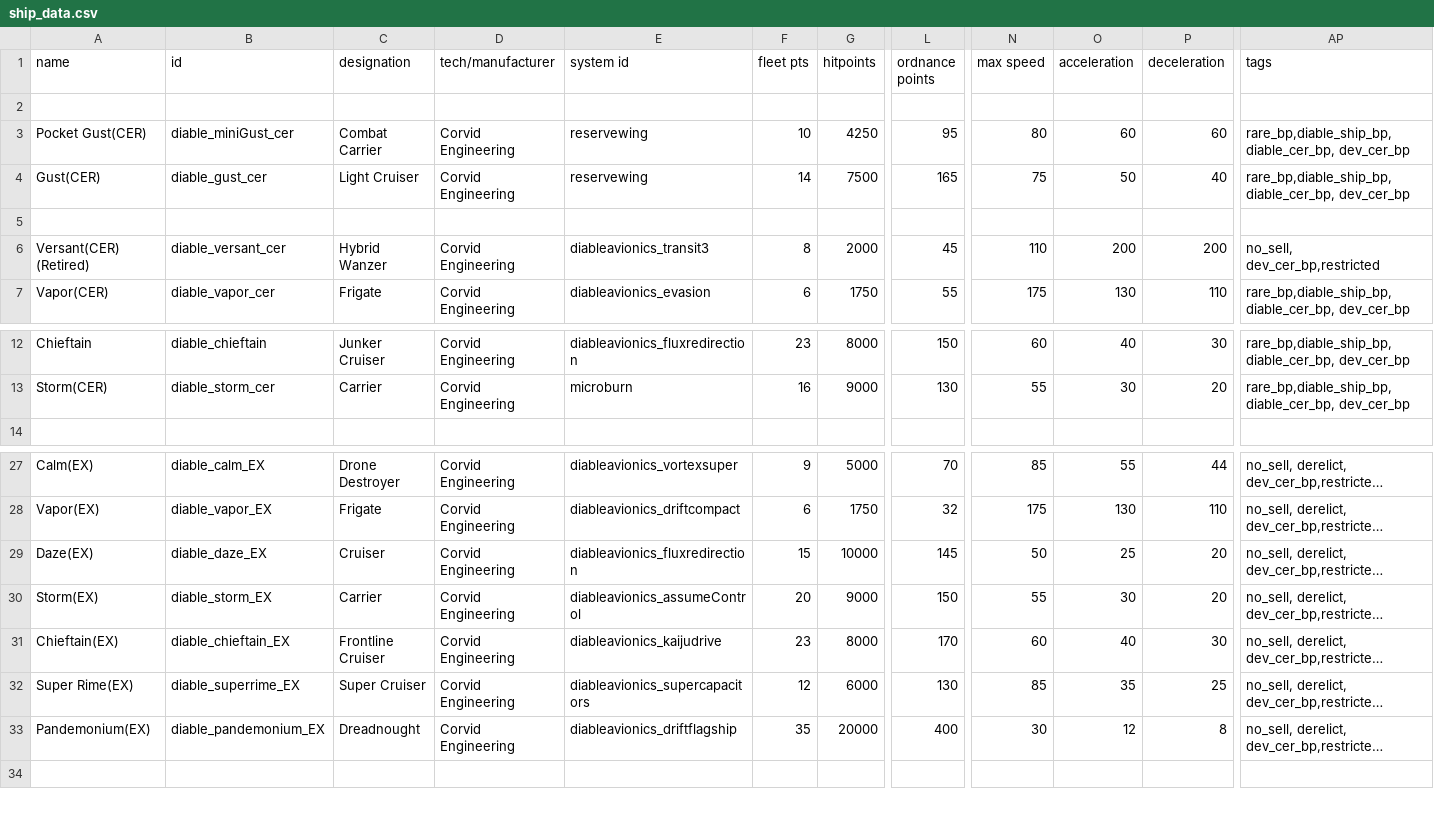
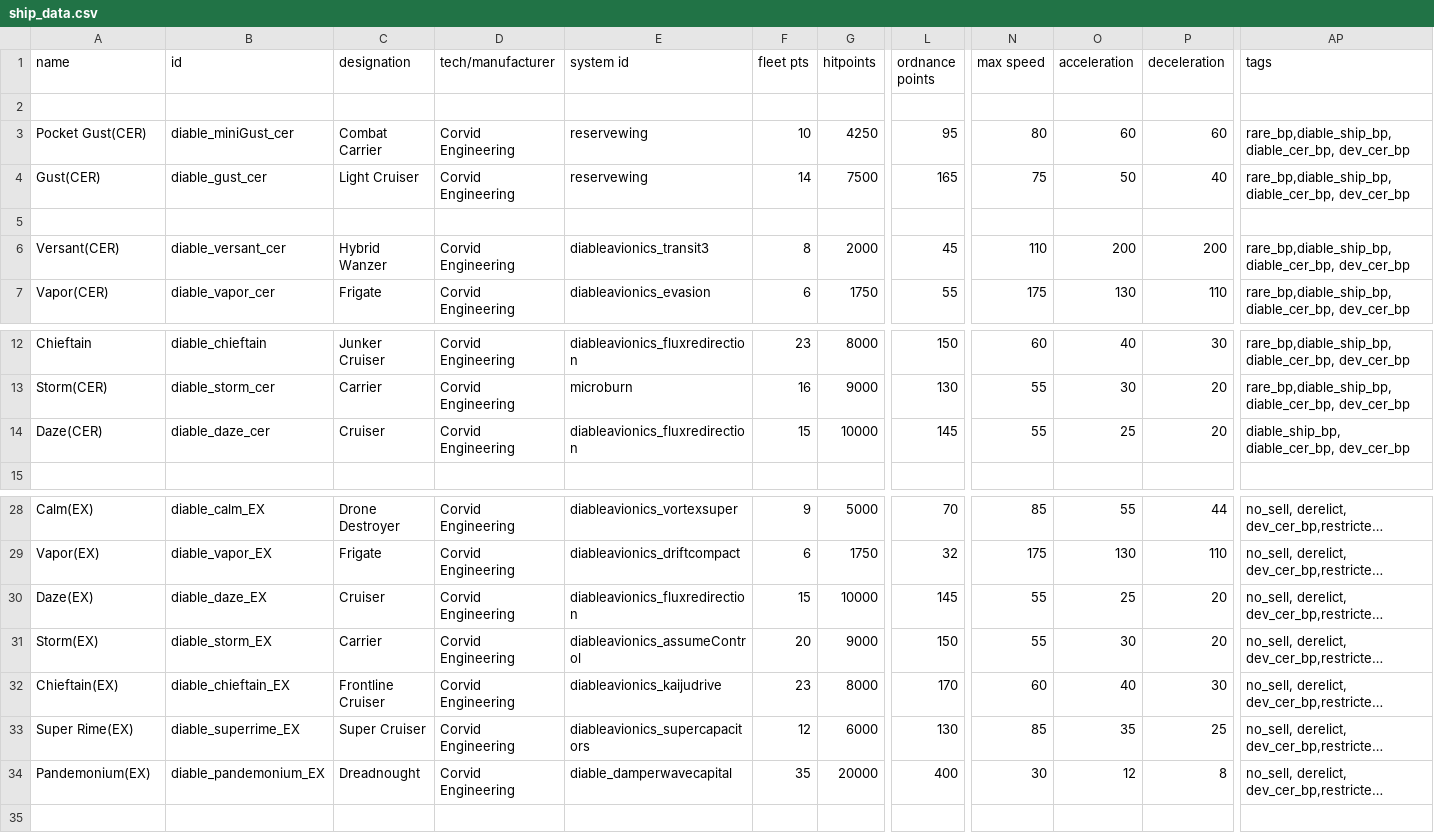
Before and after one commit to Zone51alex/JG_CER, a CSV file: data/hulls/ship_data.csv, drawn as a sheet; only a part is shown, gaps mark what is left out; long unchanged cells end in …; addresses are those after the commit; rows hold the shown columns only; the diff names each change by its address in the sheet, - before the commit and + after, or states it on an @@ line.

```diff
--- a/data/hulls/ship_data.csv
+++ b/data/hulls/ship_data.csv
-A6 (name): Versant(CER) (Retired)
+A6 (name): Versant(CER)
-AP6 (tags): no_sell, dev_cer_bp,restricted
+AP6 (tags): rare_bp,diable_ship_bp, diable_cer_bp, dev_cer_bp
+row 14: Daze(CER) | diable_daze_cer | Cruiser | Corvid Engineering | diableavionics_fluxredirection | 15 | 10000 | 145 | 55 | 25 | 20 | diable_ship_bp, diable_cer_bp, dev_cer_bp
-N30 (max speed): 50
+N30 (max speed): 55
-E34 (system id): diableavionics_driftflagship
+E34 (system id): diable_damperwavecapital
```
Also changed, not shown: data/campaign/rules.csv, data/config/paintjobs/magic_paintjobs.csv, 53 other files.
